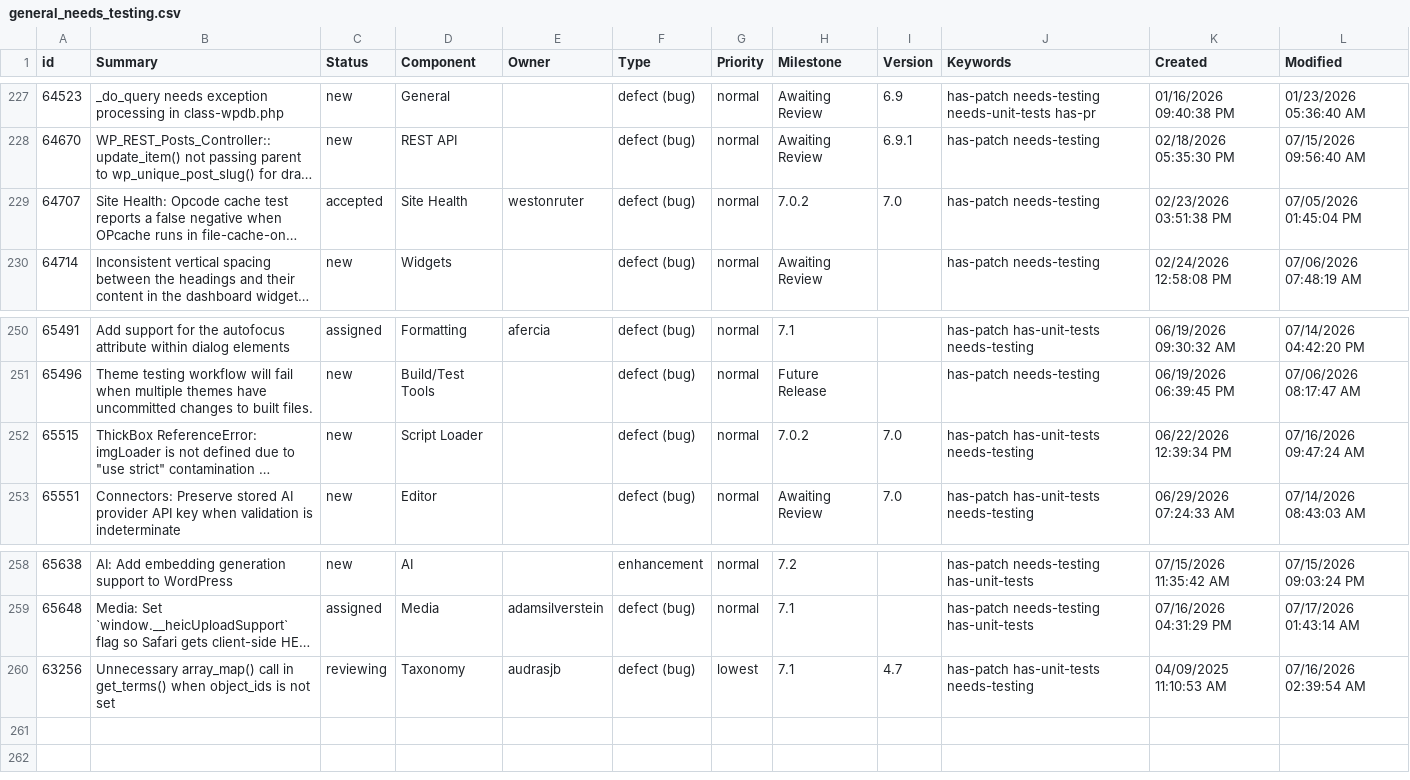
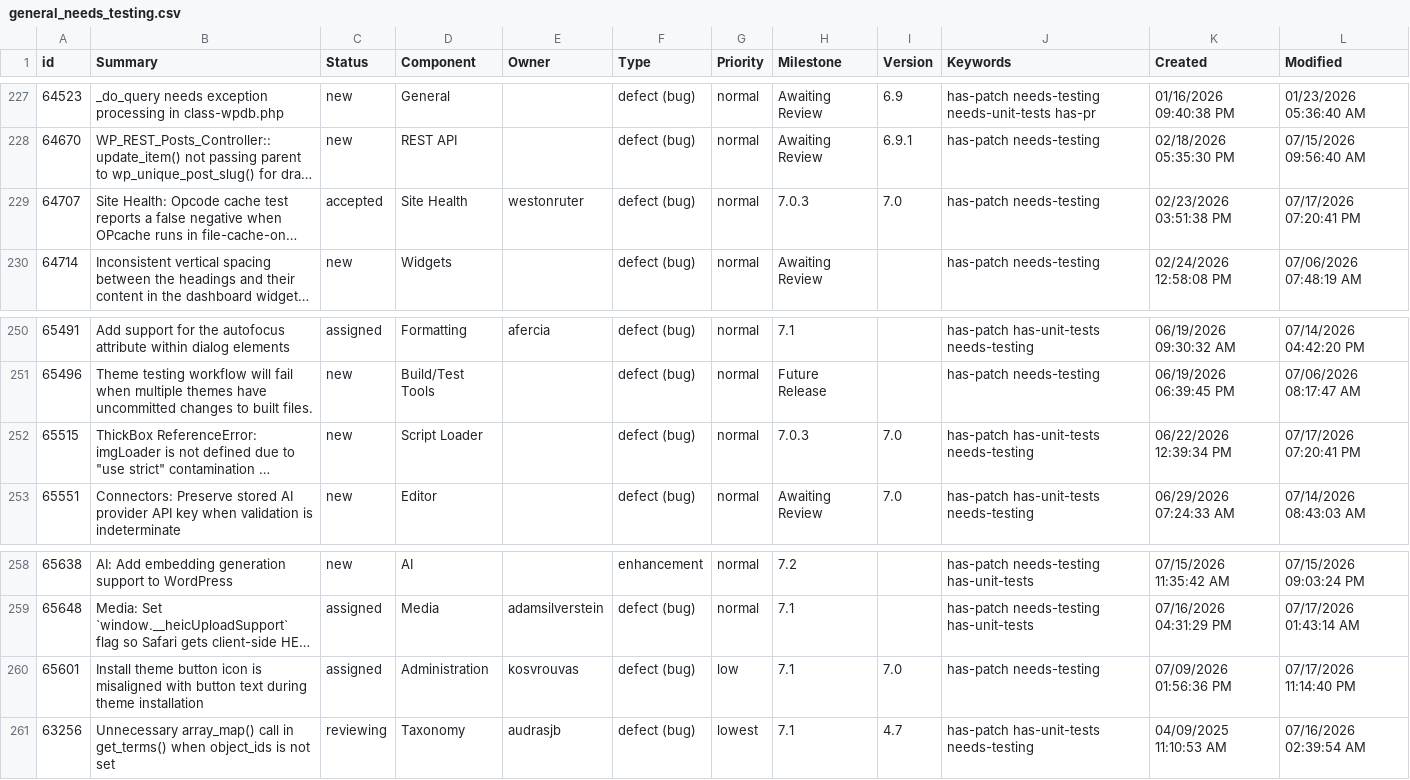
Before and after one commit to jamesbregenzer/wp-core-radar, a CSV file: data/raw/manual/2026-07-17/general_needs_testing.csv, drawn as a sheet; only a part is shown, gaps mark what is left out; long unchanged cells end in …; the diff names each change by its address in the sheet, - before the commit and + after, or states it on an @@ line.

Commit message:
Update radar data

```diff
--- a/data/raw/manual/2026-07-17/general_needs_testing.csv
+++ b/data/raw/manual/2026-07-17/general_needs_testing.csv
-H229 (Milestone): 7.0.2
+H229 (Milestone): 7.0.3
-L229 (Modified): 07/05/2026 01:45:04 PM
+L229 (Modified): 07/17/2026 07:20:41 PM
-H252 (Milestone): 7.0.2
+H252 (Milestone): 7.0.3
-L252 (Modified): 07/16/2026 09:47:24 AM
+L252 (Modified): 07/17/2026 07:20:41 PM
+row 260: 65601 | Install theme button icon is misaligned with button text during theme installation | assigned | Administration | kosvrouvas | defect (bug) | low | 7.1 | 7.0 | has-patch needs-testing | 07/09/2026 01:56:36 PM | 07/17/2026 11:14:40 PM
```
Also changed, not shown: 5 other files.
